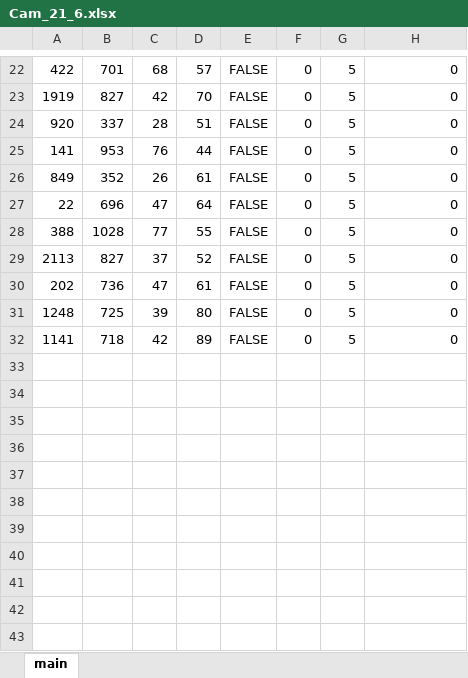
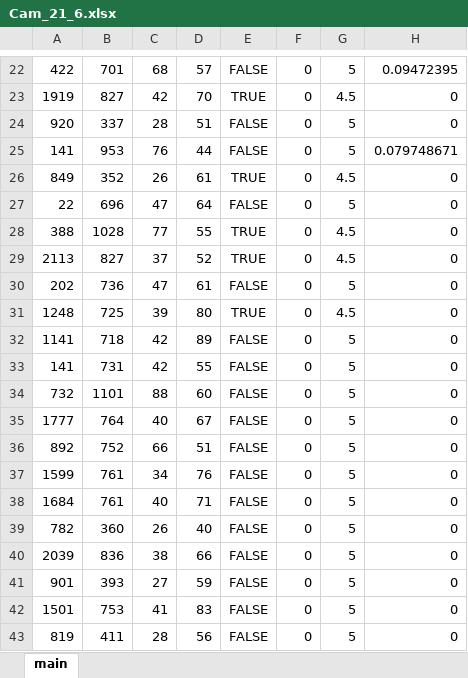
Before and after one commit to Kirsegisan/Parking, an Excel workbook: bd/Cam_21_6.xlsx, sheet main, drawn as a sheet; only a part is shown, gaps mark what is left out; values as stored, in another font and other column widths than the file's, no borders; the diff covers the shown part only; the diff names each change by its address in the sheet, - before the commit and + after, or states it on an @@ line.

```diff
--- a/bd/Cam_21_6.xlsx (sheet main)
+++ b/bd/Cam_21_6.xlsx (sheet main)
-H22: 0
+H22: 0.09472395
-E23: FALSE
+E23: TRUE
-G23: 5
+G23: 4.5
-H25: 0
+H25: 0.079748671
-E26: FALSE
+E26: TRUE
-G26: 5
+G26: 4.5
-E28:E29: FALSE
+E28:E29: TRUE
-G28:G29: 5
+G28:G29: 4.5
-E31: FALSE
+E31: TRUE
-G31: 5
+G31: 4.5
+row 33: 141 | 731 | 42 | 55 | FALSE | 0 | 5 | 0
+row 34: 732 | 1101 | 88 | 60 | FALSE | 0 | 5 | 0
+row 35: 1777 | 764 | 40 | 67 | FALSE | 0 | 5 | 0
+row 36: 892 | 752 | 66 | 51 | FALSE | 0 | 5 | 0
+row 37: 1599 | 761 | 34 | 76 | FALSE | 0 | 5 | 0
+row 38: 1684 | 761 | 40 | 71 | FALSE | 0 | 5 | 0
+row 39: 782 | 360 | 26 | 40 | FALSE | 0 | 5 | 0
+row 40: 2039 | 836 | 38 | 66 | FALSE | 0 | 5 | 0
+row 41: 901 | 393 | 27 | 59 | FALSE | 0 | 5 | 0
+row 42: 1501 | 753 | 41 | 83 | FALSE | 0 | 5 | 0
+row 43: 819 | 411 | 28 | 56 | FALSE | 0 | 5 | 0
```
Also changed, not shown: 6 added rows, 6 removed rows and 26 edited cells elsewhere in this sheet, bd/Cam_21_4.xlsx, bd/Cam_21_5.xlsx, 6 other files.
